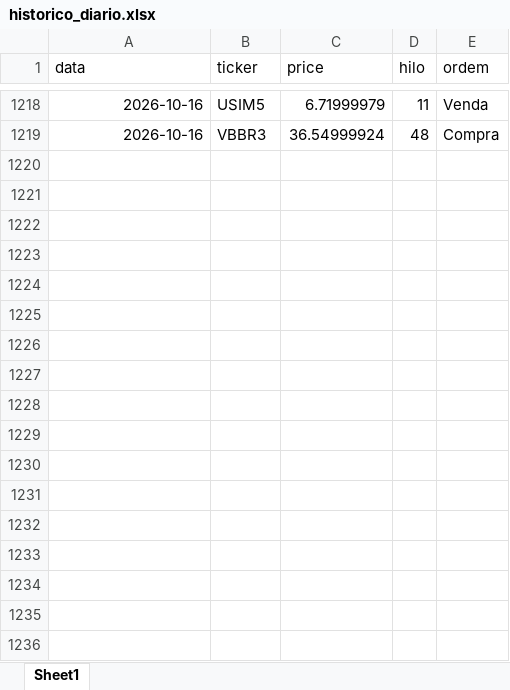
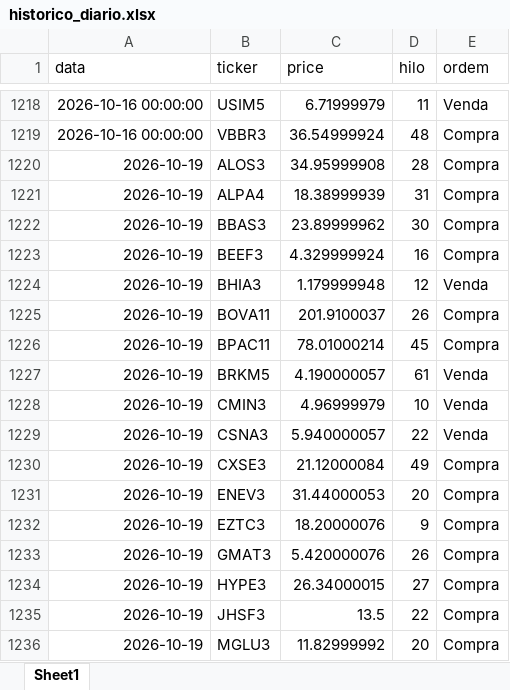
Before and after one commit to fpinto0416/hilo, an Excel workbook: historico_diario.xlsx, sheet Sheet1, drawn as a sheet; only a part is shown, gaps mark what is left out; values as stored, in another font and other column widths than the file's, no borders; the diff covers the shown part only; the diff names each change by its address in the sheet, - before the commit and + after, or states it on an @@ line.

```diff
--- a/historico_diario.xlsx (sheet Sheet1)
+++ b/historico_diario.xlsx (sheet Sheet1)
-A1218:A1219 (data): 2026-10-16
+A1218:A1219 (data): 2026-10-16 00:00:00
+row 1220: 2026-10-19 | ALOS3 | 34.95999908 | 28 | Compra
+row 1221: 2026-10-19 | ALPA4 | 18.38999939 | 31 | Compra
+row 1222: 2026-10-19 | BBAS3 | 23.89999962 | 30 | Compra
+row 1223: 2026-10-19 | BEEF3 | 4.329999924 | 16 | Compra
+row 1224: 2026-10-19 | BHIA3 | 1.179999948 | 12 | Venda
+row 1225: 2026-10-19 | BOVA11 | 201.9100037 | 26 | Compra
+row 1226: 2026-10-19 | BPAC11 | 78.01000214 | 45 | Compra
+row 1227: 2026-10-19 | BRKM5 | 4.190000057 | 61 | Venda
+row 1228: 2026-10-19 | CMIN3 | 4.96999979 | 10 | Venda
+row 1229: 2026-10-19 | CSNA3 | 5.940000057 | 22 | Venda
+row 1230: 2026-10-19 | CXSE3 | 21.12000084 | 49 | Compra
+row 1231: 2026-10-19 | ENEV3 | 31.44000053 | 20 | Compra
+row 1232: 2026-10-19 | EZTC3 | 18.20000076 | 9 | Compra
+row 1233: 2026-10-19 | GMAT3 | 5.420000076 | 26 | Compra
+row 1234: 2026-10-19 | HYPE3 | 26.34000015 | 27 | Compra
+row 1235: 2026-10-19 | JHSF3 | 13.5 | 22 | Compra
+row 1236: 2026-10-19 | MGLU3 | 11.82999992 | 20 | Compra
```
Also changed, not shown: 12 added rows and 27 edited cells elsewhere in this sheet.
